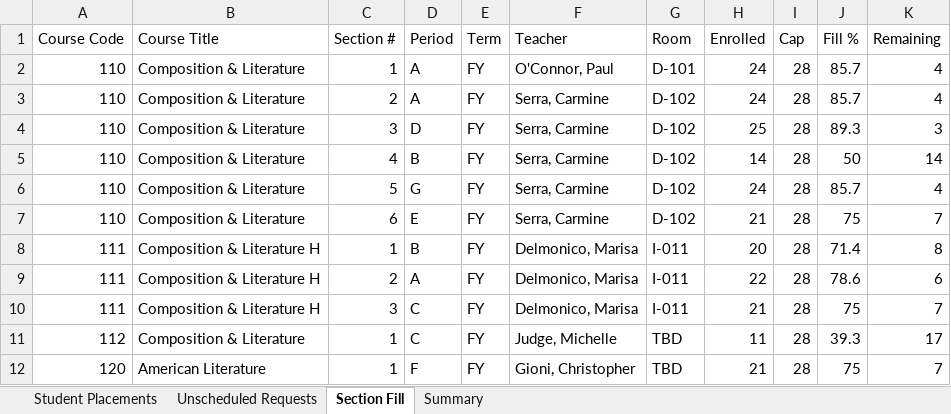
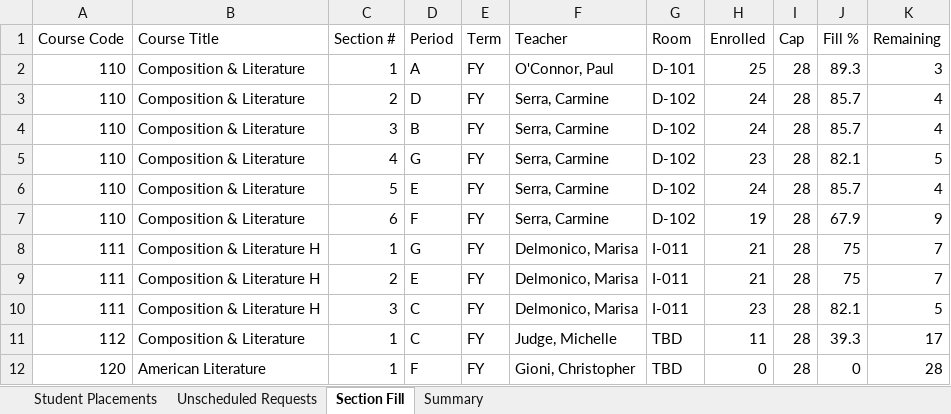
Before and after one commit to jciofalopowerllc-stack/sat-course, an Excel workbook: Job2_Student_Placements_2026_27.xlsx, sheet Section Fill, drawn as a sheet; only a part is shown; values as stored, in another font and other column widths than the file's, no cell formats; the diff covers the shown part only; the diff names each change by its address in the sheet, - before the commit and + after, or states it on an @@ line.

```diff
--- a/Job2_Student_Placements_2026_27.xlsx (sheet Section Fill)
+++ b/Job2_Student_Placements_2026_27.xlsx (sheet Section Fill)
-H2 (Enrolled): 24
+H2 (Enrolled): 25
-J2 (Fill %): 85.7
+J2 (Fill %): 89.3
-K2 (Remaining): 4
+K2 (Remaining): 3
-D3 (Period): A
+D3 (Period): D
-D4 (Period): D
+D4 (Period): B
-H4 (Enrolled): 25
+H4 (Enrolled): 24
-J4 (Fill %): 89.3
+J4 (Fill %): 85.7
-K4 (Remaining): 3
+K4 (Remaining): 4
-D5 (Period): B
+D5 (Period): G
-H5 (Enrolled): 14
+H5 (Enrolled): 23
-J5 (Fill %): 50
+J5 (Fill %): 82.1
-K5 (Remaining): 14
+K5 (Remaining): 5
-D6 (Period): G
+D6 (Period): E
-D7 (Period): E
+D7 (Period): F
-H7 (Enrolled): 21
+H7 (Enrolled): 19
-J7 (Fill %): 75
+J7 (Fill %): 67.9
-K7 (Remaining): 7
+K7 (Remaining): 9
-D8 (Period): B
+D8 (Period): G
-H8 (Enrolled): 20
+H8 (Enrolled): 21
-J8 (Fill %): 71.4
+J8 (Fill %): 75
-K8 (Remaining): 8
+K8 (Remaining): 7
-D9 (Period): A
+D9 (Period): E
-H9 (Enrolled): 22
+H9 (Enrolled): 21
-J9 (Fill %): 78.6
+J9 (Fill %): 75
-K9 (Remaining): 6
+K9 (Remaining): 7
-H10 (Enrolled): 21
+H10 (Enrolled): 23
-J10 (Fill %): 75
+J10 (Fill %): 82.1
-K10 (Remaining): 7
+K10 (Remaining): 5
-H12 (Enrolled): 21
+H12 (Enrolled): 0
-J12 (Fill %): 75
+J12 (Fill %): 0
-K12 (Remaining): 7
+K12 (Remaining): 28
```
Also changed, not shown: 1 added row, 1 removed row and 872 edited cells elsewhere in this sheet, sheet Student Placements, sheet Unscheduled Requests, sheet Summary, cell formats, 2 other files.
